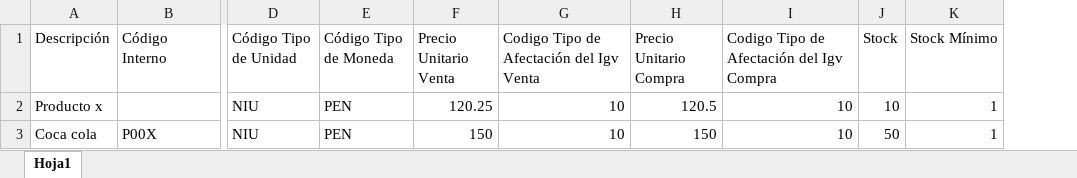
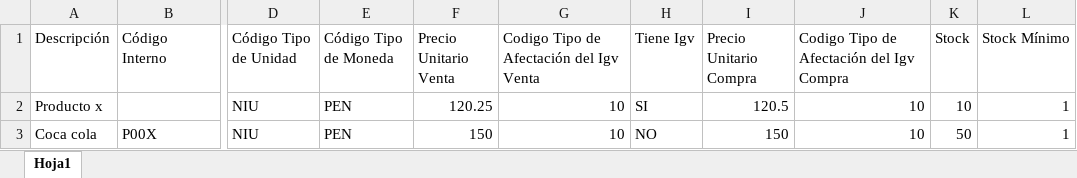
Before and after one commit to facturaperu/multifacturalonew, an Excel workbook: public/formats/items.xlsx, sheet Hoja1, drawn as a sheet; only a part is shown, gaps mark what is left out; values as stored, in another font and other column widths than the file's, no borders; the diff names each change by its address in the sheet, - before the commit and + after, or states it on an @@ line.

Commit message:
precio sin igv

```diff
--- a/public/formats/items.xlsx (sheet Hoja1)
+++ b/public/formats/items.xlsx (sheet Hoja1)
+column H (Tiene Igv), rows 2-3: SI | NO
```
Also changed, not shown: 29 other files.
